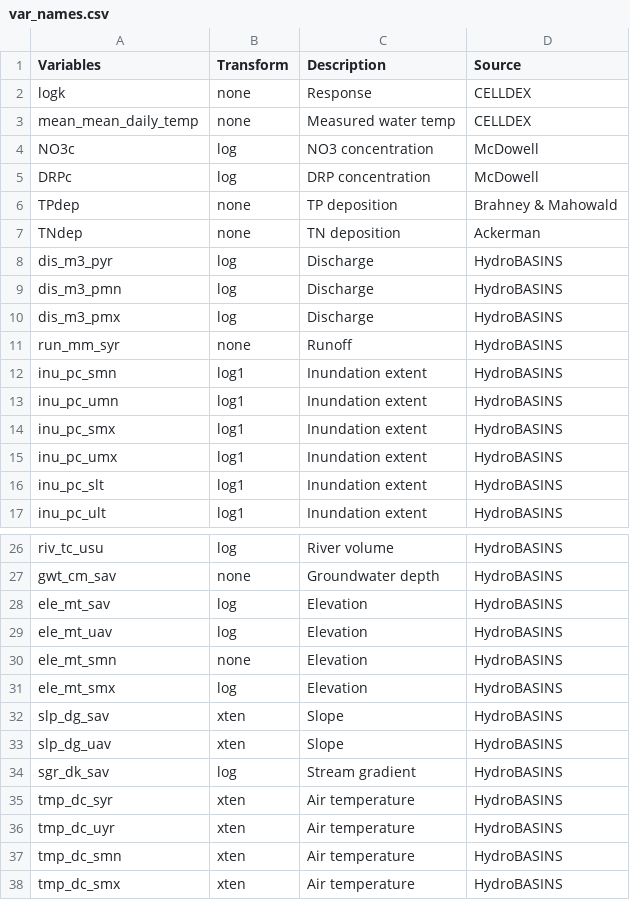
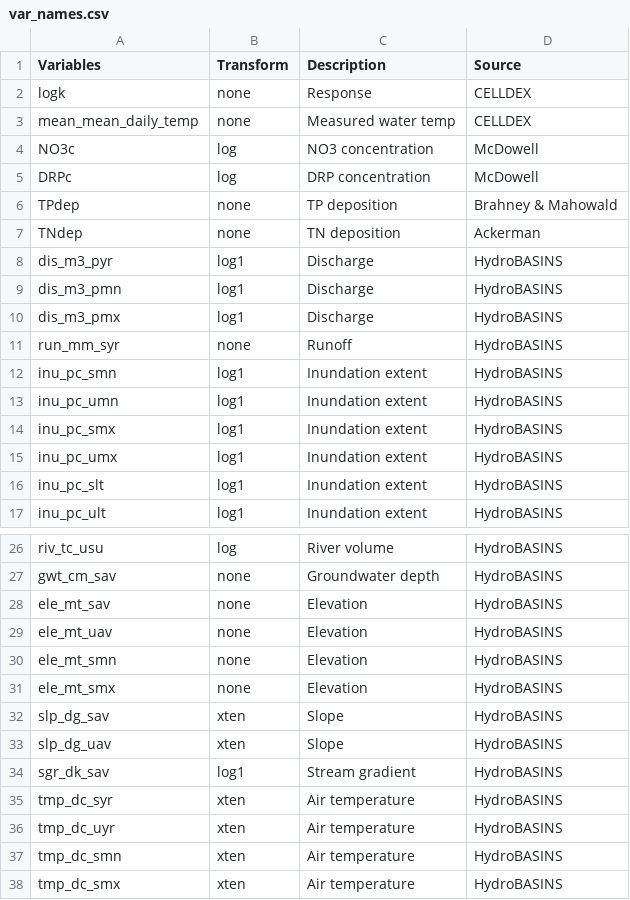
Before and after one commit to dmcostello/CELLDEX_geospatial, a CSV file: var_names.csv, drawn as a sheet; only a part is shown, gaps mark what is left out.

Commit message:
Update to transformations of HydroBASINS variables

```diff
--- a/var_names.csv
+++ b/var_names.csv
@@ -7,5 +7,5 @@ TPdep,none,TP deposition,Brahney & Mahowald
 TNdep,none,TN deposition,Ackerman
-dis_m3_pyr,log,Discharge,HydroBASINS
-dis_m3_pmn,log,Discharge,HydroBASINS
-dis_m3_pmx,log,Discharge,HydroBASINS
+dis_m3_pyr,log1,Discharge,HydroBASINS
+dis_m3_pmn,log1,Discharge,HydroBASINS
+dis_m3_pmx,log1,Discharge,HydroBASINS
 run_mm_syr,none,Runoff,HydroBASINS
@@ -27,9 +27,9 @@ riv_tc_usu,log,River volume,HydroBASINS
 gwt_cm_sav,none,Groundwater depth,HydroBASINS
-ele_mt_sav,log,Elevation,HydroBASINS
-ele_mt_uav,log,Elevation,HydroBASINS
+ele_mt_sav,none,Elevation,HydroBASINS
+ele_mt_uav,none,Elevation,HydroBASINS
 ele_mt_smn,none,Elevation,HydroBASINS
-ele_mt_smx,log,Elevation,HydroBASINS
+ele_mt_smx,none,Elevation,HydroBASINS
 slp_dg_sav,xten,Slope,HydroBASINS
 slp_dg_uav,xten,Slope,HydroBASINS
-sgr_dk_sav,log,Stream gradient,HydroBASINS
+sgr_dk_sav,log1,Stream gradient,HydroBASINS
 tmp_dc_syr,xten,Air temperature,HydroBASINS
```
Also changed, not shown: 2 other files.
